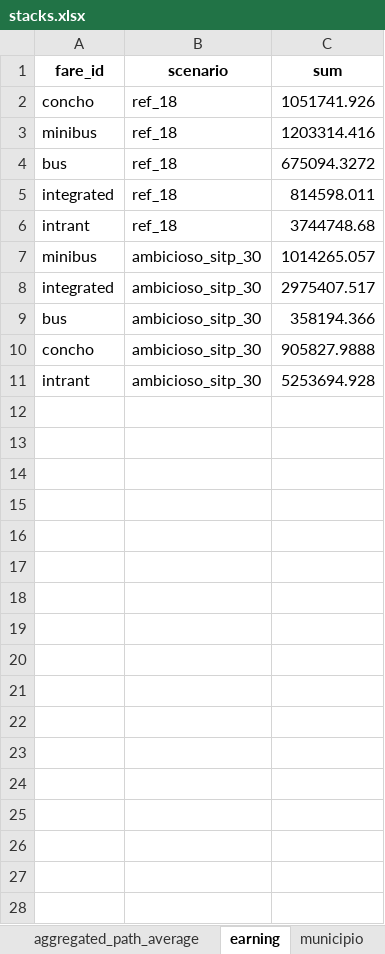
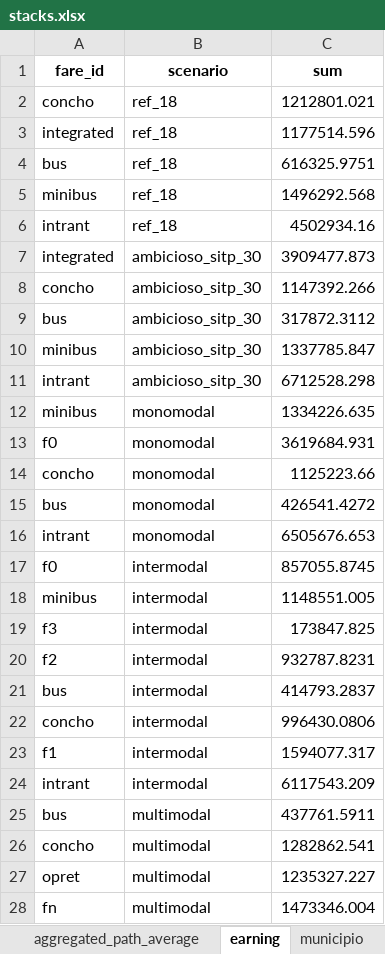
Before and after one commit to systragroup/quetzal_santo_domingo, an Excel workbook: outputs/stacks.xlsx, sheet earning, drawn as a sheet; only a part is shown; values as stored, in another font and other column widths than the file's, no borders; removed rows and columns are numbered as before the commit, all else as after; the diff covers the shown part only; the diff names each change by its address in the sheet, - before the commit and + after, or states it on an @@ line.

```diff
--- a/outputs/stacks.xlsx (sheet earning)
+++ b/outputs/stacks.xlsx (sheet earning)
-C2 (sum): 1051741.926
+C2 (sum): 1212801.021
-row 3: minibus | ref_18 | 1203314.416
-row 4: bus | ref_18 | 675094.3272
-C3 (sum): 814598.011
+C3 (sum): 1177514.596
+row 4: bus | ref_18 | 616325.9751
+row 5: minibus | ref_18 | 1496292.568
-C6 (sum): 3744748.68
+C6 (sum): 4502934.16
-row 7: minibus | ambicioso_sitp_30 | 1014265.057
-C7 (sum): 2975407.517
+C7 (sum): 3909477.873
-row 9: bus | ambicioso_sitp_30 | 358194.366
-C8 (sum): 905827.9888
+C8 (sum): 1147392.266
+row 9: bus | ambicioso_sitp_30 | 317872.3112
+row 10: minibus | ambicioso_sitp_30 | 1337785.847
-C11 (sum): 5253694.928
+C11 (sum): 6712528.298
+row 12: minibus | monomodal | 1334226.635
+row 13: f0 | monomodal | 3619684.931
+row 14: concho | monomodal | 1125223.66
+row 15: bus | monomodal | 426541.4272
+row 16: intrant | monomodal | 6505676.653
+row 17: f0 | intermodal | 857055.8745
+row 18: minibus | intermodal | 1148551.005
+row 19: f3 | intermodal | 173847.825
+row 20: f2 | intermodal | 932787.8231
+row 21: bus | intermodal | 414793.2837
+row 22: concho | intermodal | 996430.0806
+row 23: f1 | intermodal | 1594077.317
+row 24: intrant | intermodal | 6117543.209
+row 25: bus | multimodal | 437761.5911
+row 26: concho | multimodal | 1282862.541
+row 27: opret | multimodal | 1235327.227
+row 28: fn | multimodal | 1473346.004
```
Also changed, not shown: 2 added rows elsewhere in this sheet, sheet link_sum, sheet link_max, sheet municipio, sheet aggregated_path_average, sheet path_sum, sheet path_average, 1 more sheet, inputs/parametros.xlsx, model/ref_18/stacks.xlsx, 48 other files.
